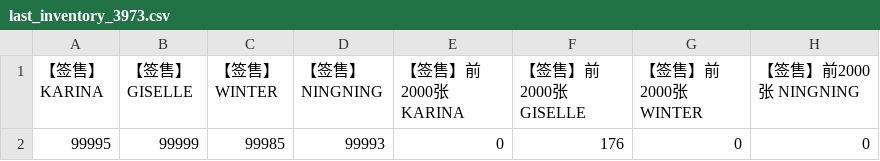
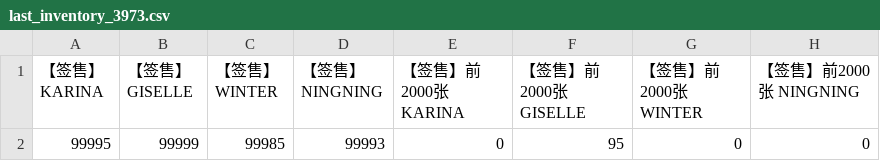
Before and after one commit to Rthy23/aespakms, a CSV file: last_inventory_3973.csv, drawn as a sheet.

```diff
--- a/last_inventory_3973.csv
+++ b/last_inventory_3973.csv
@@ -1,2 +1,2 @@
 【签售】 KARINA,【签售】 GISELLE,【签售】 WINTER,【签售】 NINGNING,【签售】前2000张 KARINA,【签售】前2000张 GISELLE,【签售】前2000张 WINTER,【签售】前2000张 NINGNING
-99995,99999,99985,99993,0,176,0,0
+99995,99999,99985,99993,0,95,0,0
```
Also changed, not shown: inventory_report_3973.csv.
